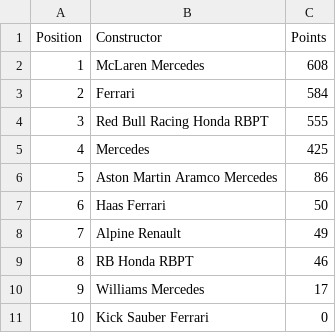
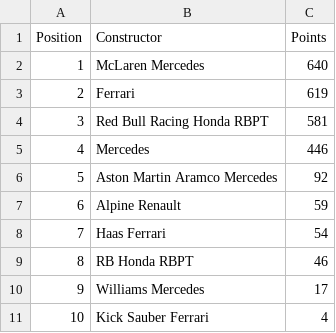
Before and after one commit to pmenright/SpoilerFreeSunday, a CSV file: constructor_standings.csv, drawn as a sheet.

```diff
--- a/constructor_standings.csv
+++ b/constructor_standings.csv
@@ -1,11 +1,11 @@
 Position,Constructor,Points
-1,McLaren Mercedes,608
-2,Ferrari,584
-3,Red Bull Racing Honda RBPT,555
-4,Mercedes,425
-5,Aston Martin Aramco Mercedes,86
-6,Haas Ferrari,50
-7,Alpine Renault,49
+1,McLaren Mercedes,640
+2,Ferrari,619
+3,Red Bull Racing Honda RBPT,581
+4,Mercedes,446
+5,Aston Martin Aramco Mercedes,92
+6,Alpine Renault,59
+7,Haas Ferrari,54
 8,RB Honda RBPT,46
 9,Williams Mercedes,17
-10,Kick Sauber Ferrari,0
+10,Kick Sauber Ferrari,4
```
Also changed, not shown: driver_standings.csv, race_results.csv, 2 other files.
